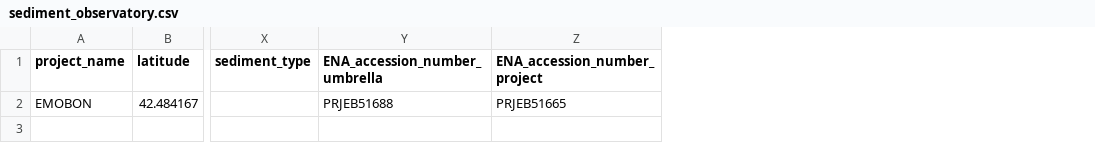
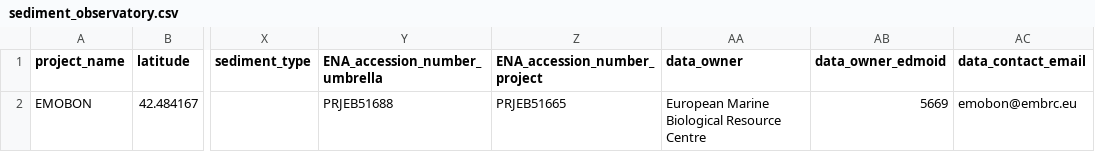
Before and after one commit to emo-bon/observatory-oob-crate, a CSV file: logsheets/raw/sediment_observatory.csv, drawn as a sheet; only a part is shown, gaps mark what is left out; the diff names each change by its address in the sheet, - before the commit and + after, or states it on an @@ line.

```diff
--- a/logsheets/raw/sediment_observatory.csv
+++ b/logsheets/raw/sediment_observatory.csv
+column AA (data_owner), row 2: European Marine Biological Resource Centre
+column AB (data_owner_edmoid), row 2: 5669
+column AC (data_contact_email), row 2: emobon@embrc.eu
```
Also changed, not shown: logsheets/raw/sediment_sampling.csv.
